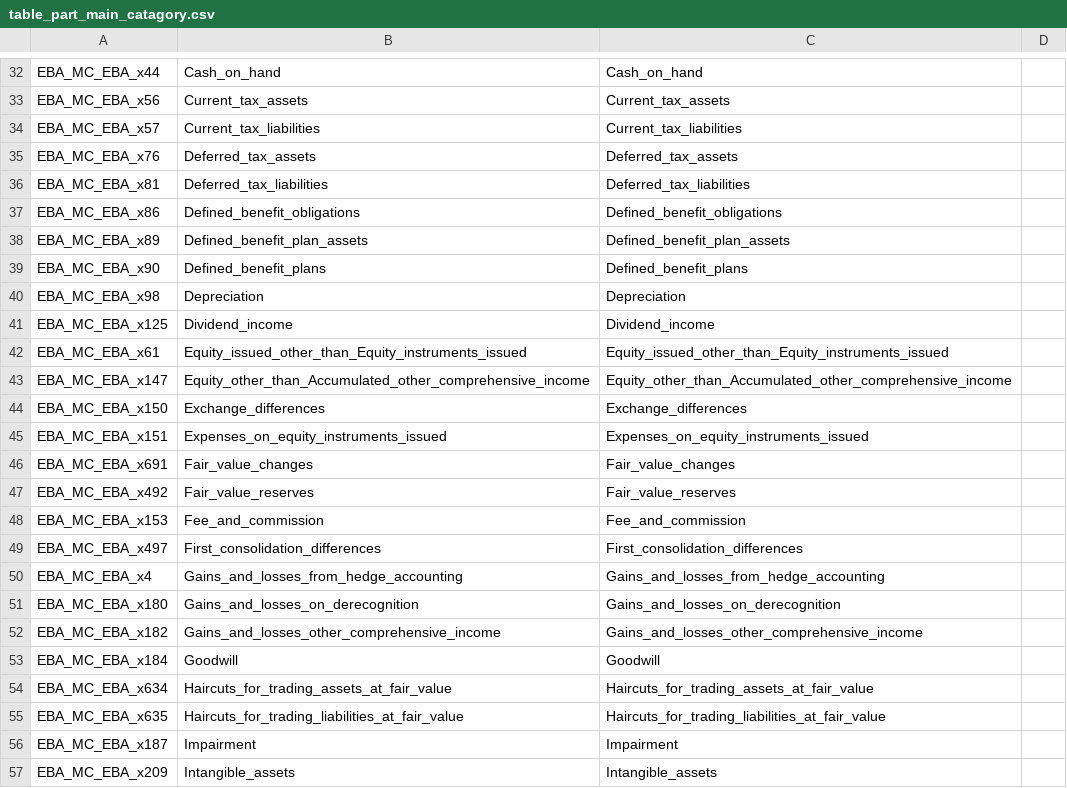
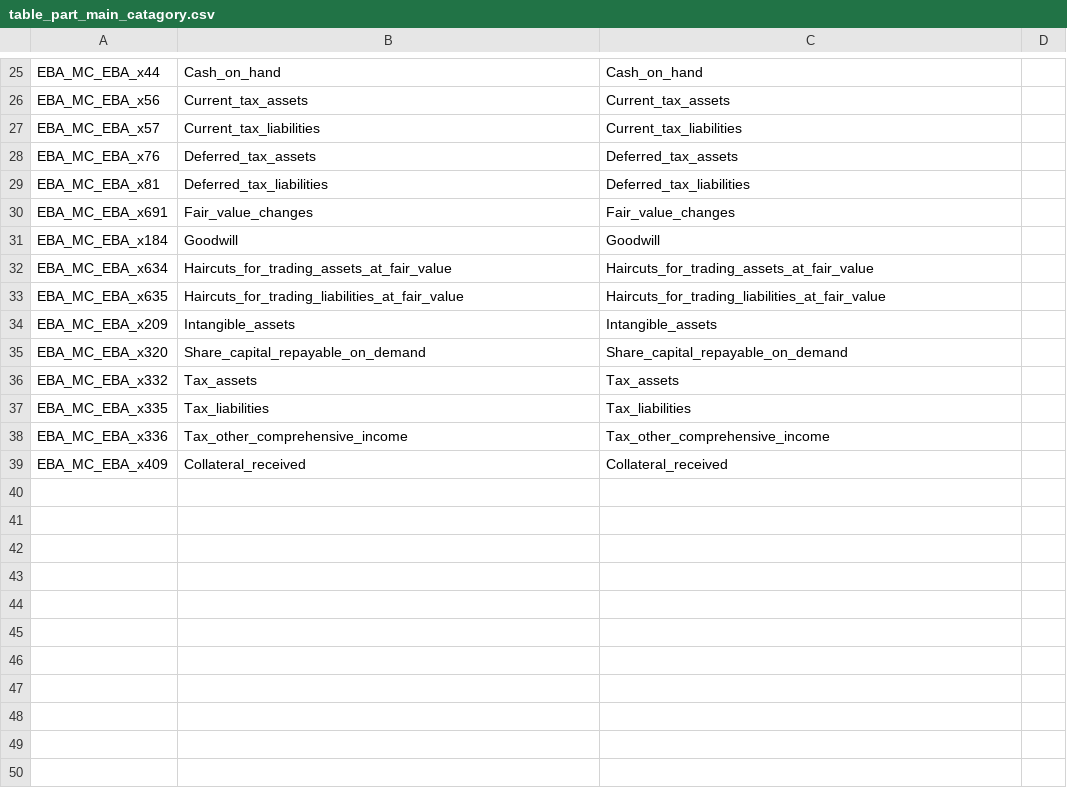
Before and after one commit to eclipse/efbt, a CSV file: ecore4reg/python/resources/table_part_main_catagory.csv, drawn as a sheet; only a part is shown, gaps mark what is left out; the shorter side is filled out with more unchanged rows; the diff covers the shown part only; the diff names each change by its address in the sheet, - before the commit and + after, or states it on an @@ line.

```diff
--- a/ecore4reg/python/resources/table_part_main_catagory.csv
+++ b/ecore4reg/python/resources/table_part_main_catagory.csv
-row 37: EBA_MC_EBA_x86 | Defined_benefit_obligations | Defined_benefit_obligations
-row 38: EBA_MC_EBA_x89 | Defined_benefit_plan_assets | Defined_benefit_plan_assets
-row 39: EBA_MC_EBA_x90 | Defined_benefit_plans | Defined_benefit_plans
-row 40: EBA_MC_EBA_x98 | Depreciation | Depreciation
-row 41: EBA_MC_EBA_x125 | Dividend_income | Dividend_income
-row 42: EBA_MC_EBA_x61 | Equity_issued_other_than_Equity_instruments_issued | Equity_issued_other_than_Equity_instruments_issued
-row 43: EBA_MC_EBA_x147 | Equity_other_than_Accumulated_other_comprehensive_income | Equity_other_than_Accumulated_other_comprehensive_income
-row 44: EBA_MC_EBA_x150 | Exchange_differences | Exchange_differences
-row 45: EBA_MC_EBA_x151 | Expenses_on_equity_instruments_issued | Expenses_on_equity_instruments_issued
-row 47: EBA_MC_EBA_x492 | Fair_value_reserves | Fair_value_reserves
-row 48: EBA_MC_EBA_x153 | Fee_and_commission | Fee_and_commission
-row 49: EBA_MC_EBA_x497 | First_consolidation_differences | First_consolidation_differences
-row 50: EBA_MC_EBA_x4 | Gains_and_losses_from_hedge_accounting | Gains_and_losses_from_hedge_accounting
-row 51: EBA_MC_EBA_x180 | Gains_and_losses_on_derecognition | Gains_and_losses_on_derecognition
-row 52: EBA_MC_EBA_x182 | Gains_and_losses_other_comprehensive_income | Gains_and_losses_other_comprehensive_income
-row 56: EBA_MC_EBA_x187 | Impairment | Impairment
```
Also changed, not shown: 32 removed rows elsewhere in this file, ecore4reg/python/resources/table_part_definitions.csv.
